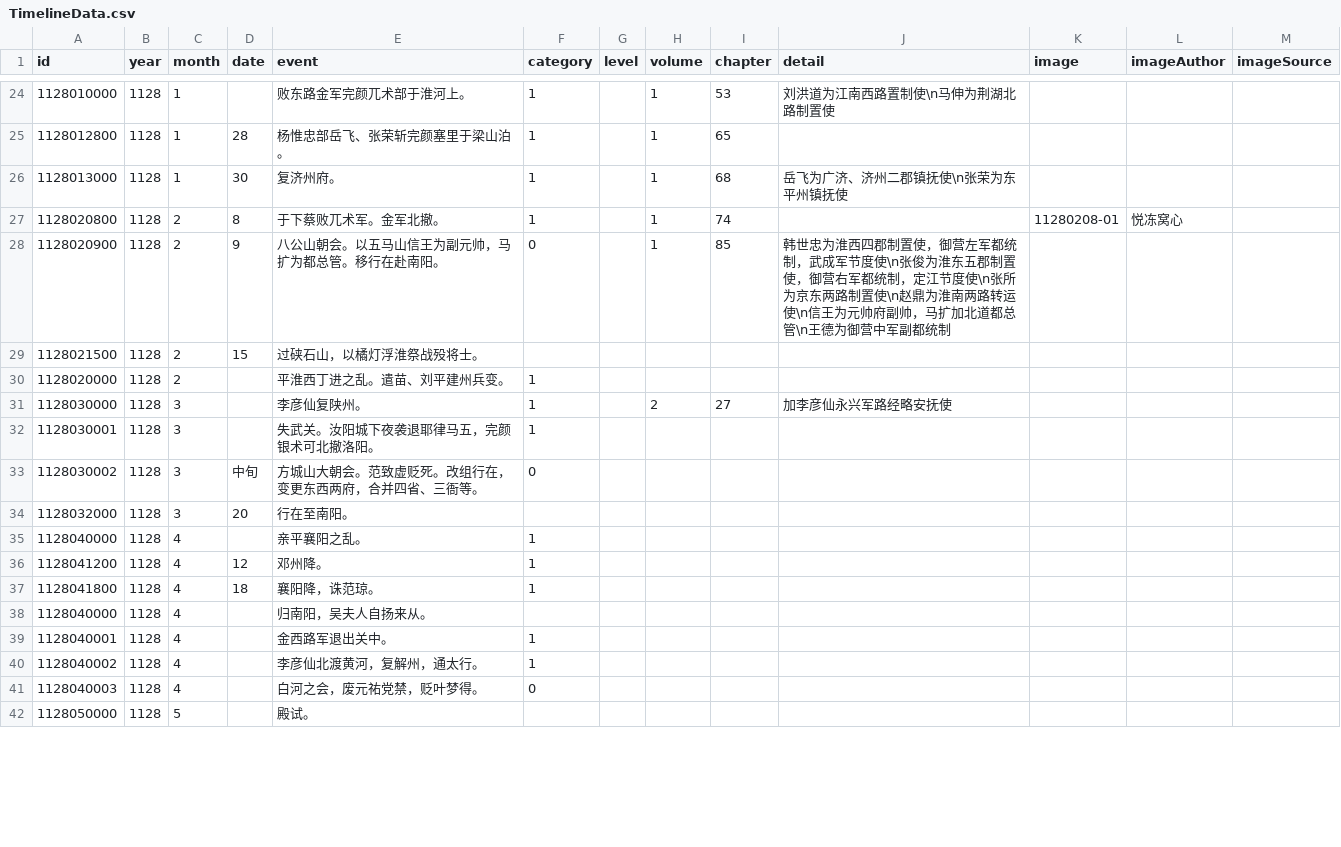
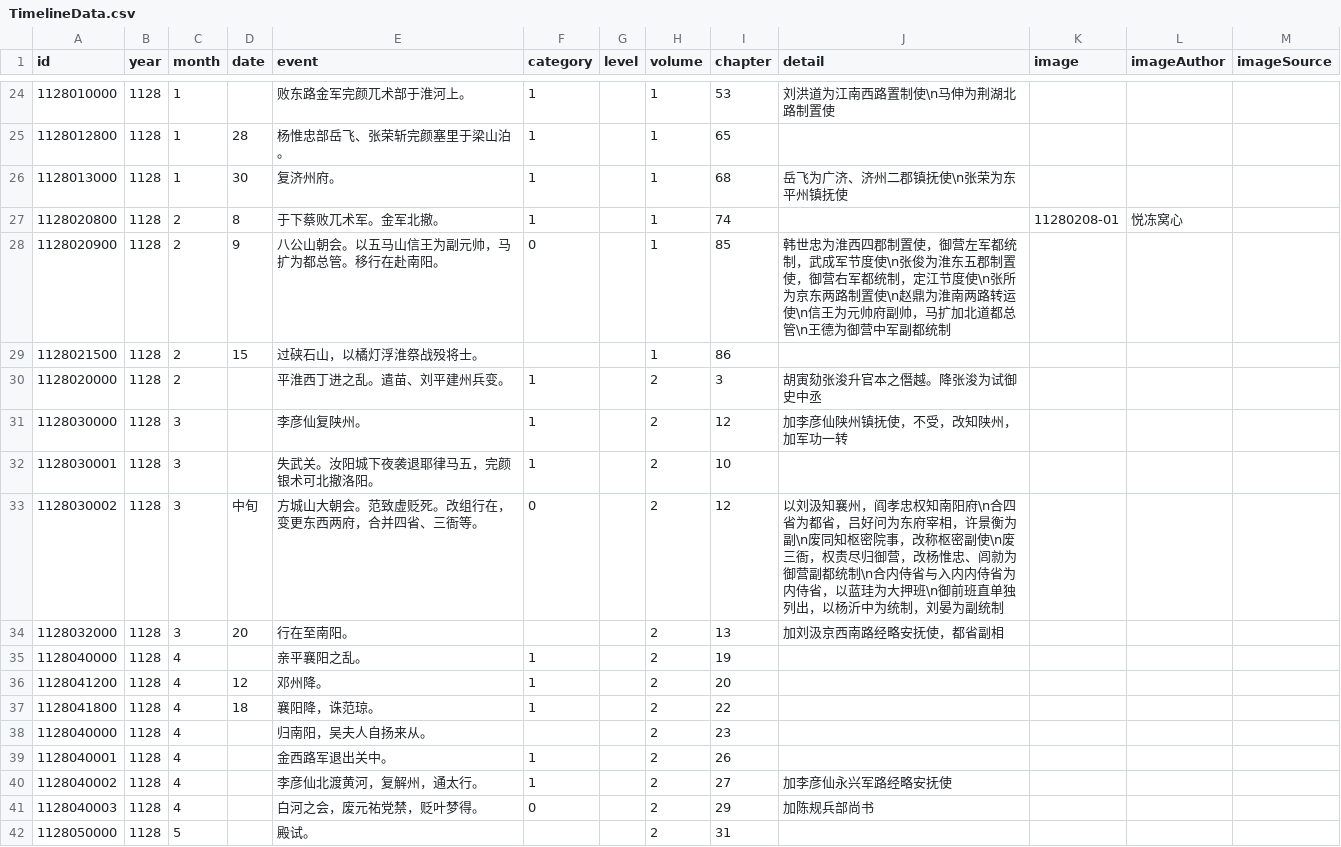
Before and after one commit to liudanpashui/shaosong-timeline, a CSV file: src/data/TimelineData.csv, drawn as a sheet; only a part is shown, gaps mark what is left out; the diff covers the shown part only.

Commit message:
update to end of volume 2

```diff
--- a/src/data/TimelineData.csv
+++ b/src/data/TimelineData.csv
@@ -28,15 +28,15 @@ id	year	month	date	event	category	level	volume	chapter	detail	image	imageAuthor
 1128020900	1128	2	9	八公山朝会。以五马山信王为副元帅，马扩为都总管。移行在赴南阳。	0		1	85	韩世忠为淮西四郡制置使，御营左军都统制，武成军节度使\n张俊为淮东五郡制置使，御营右军都统制，定江节度使\n张所为京东两路制置使\n赵鼎为淮南两路转运使\n信王为元帅府副帅，马扩加北道都总管\n王德为御营中军副都统制			
-1128021500	1128	2	15	过硖石山，以橘灯浮淮祭战殁将士。								
-1128020000	1128	2		平淮西丁进之乱。遣苗、刘平建州兵变。	1							
-1128030000	1128	3		李彦仙复陕州。	1		2	27	加李彦仙永兴军路经略安抚使			
-1128030001	1128	3		失武关。汝阳城下夜袭退耶律马五，完颜银术可北撤洛阳。	1							
-1128030002	1128	3	中旬	方城山大朝会。范致虚贬死。改组行在，变更东西两府，合并四省、三衙等。	0							
-1128032000	1128	3	20	行在至南阳。								
-1128040000	1128	4		亲平襄阳之乱。	1							
-1128041200	1128	4	12	邓州降。	1							
-1128041800	1128	4	18	襄阳降，诛范琼。	1							
-1128040000	1128	4		归南阳，吴夫人自扬来从。								
-1128040001	1128	4		金西路军退出关中。	1							
-1128040002	1128	4		李彦仙北渡黄河，复解州，通太行。	1							
-1128040003	1128	4		白河之会，废元祐党禁，贬叶梦得。	0							
-1128050000	1128	5		殿试。								
+1128021500	1128	2	15	过硖石山，以橘灯浮淮祭战殁将士。			1	86				
+1128020000	1128	2		平淮西丁进之乱。遣苗、刘平建州兵变。	1		2	3	胡寅劾张浚升官本之僭越。降张浚为试御史中丞			
+1128030000	1128	3		李彦仙复陕州。	1		2	12	加李彦仙陕州镇抚使，不受，改知陕州，加军功一转			
+1128030001	1128	3		失武关。汝阳城下夜袭退耶律马五，完颜银术可北撤洛阳。	1		2	10				
+1128030002	1128	3	中旬	方城山大朝会。范致虚贬死。改组行在，变更东西两府，合并四省、三衙等。	0		2	12	以刘汲知襄州，阎孝忠权知南阳府\n合四省为都省，吕好问为东府宰相，许景衡为副\n废同知枢密院事，改称枢密副使\n废三衙，权责尽归御营，改杨惟忠、闾勍为御营副都统制\n合内侍省与入内内侍省为内侍省，以蓝珪为大押班\n御前班直单独列出，以杨沂中为统制，刘晏为副统制			
+1128032000	1128	3	20	行在至南阳。			2	13	加刘汲京西南路经略安抚使，都省副相			
+1128040000	1128	4		亲平襄阳之乱。	1		2	19				
+1128041200	1128	4	12	邓州降。	1		2	20				
+1128041800	1128	4	18	襄阳降，诛范琼。	1		2	22				
+1128040000	1128	4		归南阳，吴夫人自扬来从。			2	23				
+1128040001	1128	4		金西路军退出关中。	1		2	26				
+1128040002	1128	4		李彦仙北渡黄河，复解州，通太行。	1		2	27	加李彦仙永兴军路经略安抚使			
+1128040003	1128	4		白河之会，废元祐党禁，贬叶梦得。	0		2	29	加陈规兵部尚书			
+1128050000	1128	5		殿试。			2	31				
```
Also changed, not shown: 109 edited cells elsewhere in this file, 5 other files.
